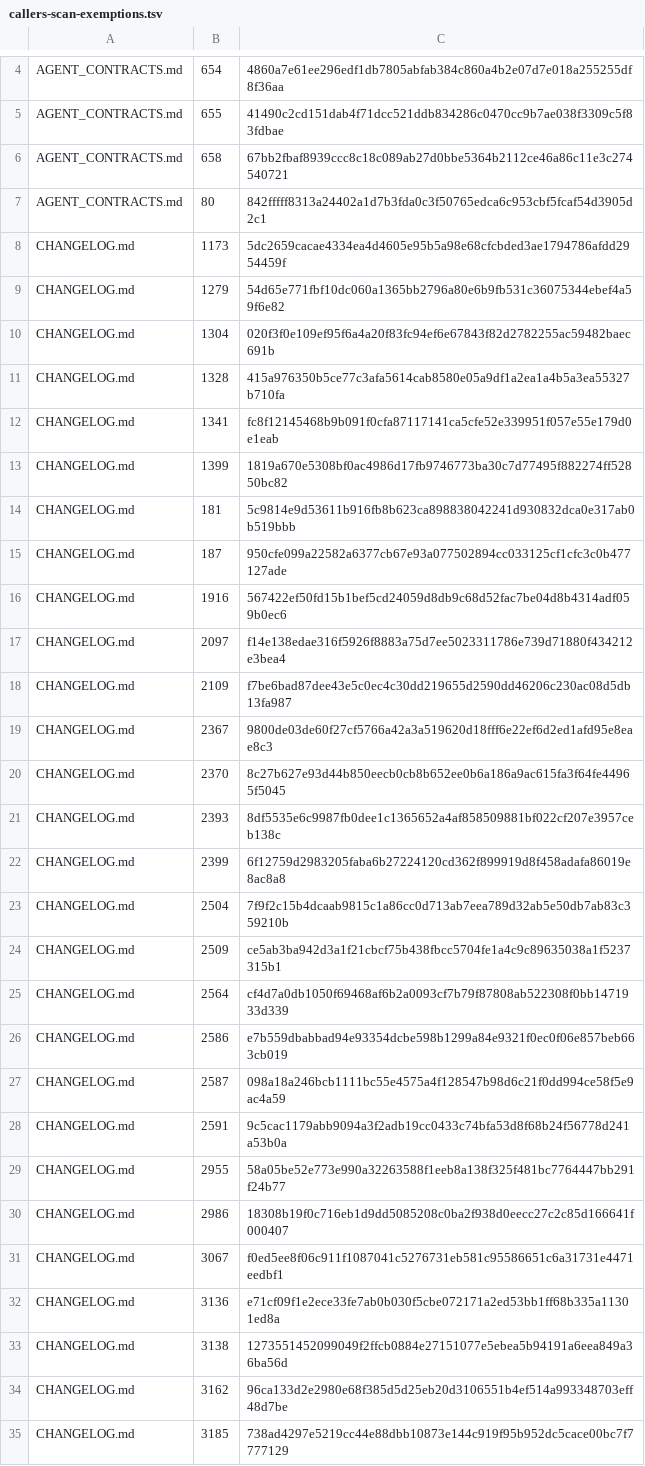
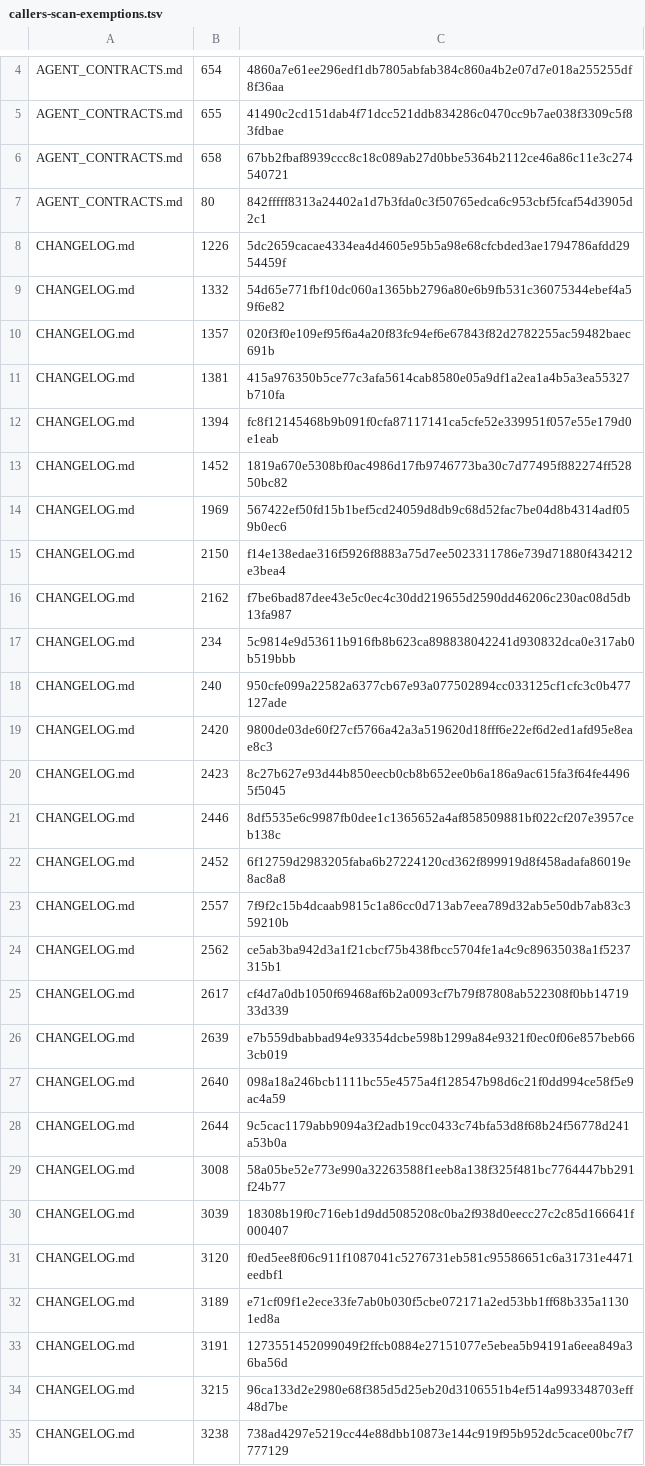
Before and after one commit to UnleashedServices/unleashed-mail-plugin, a TSV file: scripts/review/callers-scan-exemptions.tsv, drawn as a sheet; only a part is shown, gaps mark what is left out; the diff covers the shown part only.

```diff
--- a/scripts/review/callers-scan-exemptions.tsv
+++ b/scripts/review/callers-scan-exemptions.tsv
@@ -7,29 +7,29 @@ AGENT_CONTRACTS.md	658	67bb2fbaf8939ccc8c18c089ab27d0bbe5364b2112ce46a86c11e3c27
 AGENT_CONTRACTS.md	80	842fffff8313a24402a1d7b3fda0c3f50765edca6c953cbf5fcaf54d3905d2c1
-CHANGELOG.md	1173	5dc2659cacae4334ea4d4605e95b5a98e68cfcbded3ae1794786afdd2954459f
-CHANGELOG.md	1279	54d65e771fbf10dc060a1365bb2796a80e6b9fb531c36075344ebef4a59f6e82
-CHANGELOG.md	1304	020f3f0e109ef95f6a4a20f83fc94ef6e67843f82d2782255ac59482baec691b
-CHANGELOG.md	1328	415a976350b5ce77c3afa5614cab8580e05a9df1a2ea1a4b5a3ea55327b710fa
-CHANGELOG.md	1341	fc8f12145468b9b091f0cfa87117141ca5cfe52e339951f057e55e179d0e1eab
-CHANGELOG.md	1399	1819a670e5308bf0ac4986d17fb9746773ba30c7d77495f882274ff52850bc82
-CHANGELOG.md	181	5c9814e9d53611b916fb8b623ca898838042241d930832dca0e317ab0b519bbb
-CHANGELOG.md	187	950cfe099a22582a6377cb67e93a077502894cc033125cf1cfc3c0b477127ade
-CHANGELOG.md	1916	567422ef50fd15b1bef5cd24059d8db9c68d52fac7be04d8b4314adf059b0ec6
-CHANGELOG.md	2097	f14e138edae316f5926f8883a75d7ee5023311786e739d71880f434212e3bea4
-CHANGELOG.md	2109	f7be6bad87dee43e5c0ec4c30dd219655d2590dd46206c230ac08d5db13fa987
-CHANGELOG.md	2367	9800de03de60f27cf5766a42a3a519620d18fff6e22ef6d2ed1afd95e8eae8c3
-CHANGELOG.md	2370	8c27b627e93d44b850eecb0cb8b652ee0b6a186a9ac615fa3f64fe44965f5045
-CHANGELOG.md	2393	8df5535e6c9987fb0dee1c1365652a4af858509881bf022cf207e3957ceb138c
-CHANGELOG.md	2399	6f12759d2983205faba6b27224120cd362f899919d8f458adafa86019e8ac8a8
-CHANGELOG.md	2504	7f9f2c15b4dcaab9815c1a86cc0d713ab7eea789d32ab5e50db7ab83c359210b
-CHANGELOG.md	2509	ce5ab3ba942d3a1f21cbcf75b438fbcc5704fe1a4c9c89635038a1f5237315b1
-CHANGELOG.md	2564	cf4d7a0db1050f69468af6b2a0093cf7b79f87808ab522308f0bb1471933d339
-CHANGELOG.md	2586	e7b559dbabbad94e93354dcbe598b1299a84e9321f0ec0f06e857beb663cb019
-CHANGELOG.md	2587	098a18a246bcb1111bc55e4575a4f128547b98d6c21f0dd994ce58f5e9ac4a59
-CHANGELOG.md	2591	9c5cac1179abb9094a3f2adb19cc0433c74bfa53d8f68b24f56778d241a53b0a
-CHANGELOG.md	2955	58a05be52e773e990a32263588f1eeb8a138f325f481bc7764447bb291f24b77
-CHANGELOG.md	2986	18308b19f0c716eb1d9dd5085208c0ba2f938d0eecc27c2c85d166641f000407
-CHANGELOG.md	3067	f0ed5ee8f06c911f1087041c5276731eb581c95586651c6a31731e4471eedbf1
-CHANGELOG.md	3136	e71cf09f1e2ece33fe7ab0b030f5cbe072171a2ed53bb1ff68b335a11301ed8a
-CHANGELOG.md	3138	1273551452099049f2ffcb0884e27151077e5ebea5b94191a6eea849a36ba56d
-CHANGELOG.md	3162	96ca133d2e2980e68f385d5d25eb20d3106551b4ef514a993348703eff48d7be
-CHANGELOG.md	3185	738ad4297e5219cc44e88dbb10873e144c919f95b952dc5cace00bc7f7777129
+CHANGELOG.md	1226	5dc2659cacae4334ea4d4605e95b5a98e68cfcbded3ae1794786afdd2954459f
+CHANGELOG.md	1332	54d65e771fbf10dc060a1365bb2796a80e6b9fb531c36075344ebef4a59f6e82
+CHANGELOG.md	1357	020f3f0e109ef95f6a4a20f83fc94ef6e67843f82d2782255ac59482baec691b
+CHANGELOG.md	1381	415a976350b5ce77c3afa5614cab8580e05a9df1a2ea1a4b5a3ea55327b710fa
+CHANGELOG.md	1394	fc8f12145468b9b091f0cfa87117141ca5cfe52e339951f057e55e179d0e1eab
+CHANGELOG.md	1452	1819a670e5308bf0ac4986d17fb9746773ba30c7d77495f882274ff52850bc82
+CHANGELOG.md	1969	567422ef50fd15b1bef5cd24059d8db9c68d52fac7be04d8b4314adf059b0ec6
+CHANGELOG.md	2150	f14e138edae316f5926f8883a75d7ee5023311786e739d71880f434212e3bea4
+CHANGELOG.md	2162	f7be6bad87dee43e5c0ec4c30dd219655d2590dd46206c230ac08d5db13fa987
+CHANGELOG.md	234	5c9814e9d53611b916fb8b623ca898838042241d930832dca0e317ab0b519bbb
+CHANGELOG.md	240	950cfe099a22582a6377cb67e93a077502894cc033125cf1cfc3c0b477127ade
+CHANGELOG.md	2420	9800de03de60f27cf5766a42a3a519620d18fff6e22ef6d2ed1afd95e8eae8c3
+CHANGELOG.md	2423	8c27b627e93d44b850eecb0cb8b652ee0b6a186a9ac615fa3f64fe44965f5045
+CHANGELOG.md	2446	8df5535e6c9987fb0dee1c1365652a4af858509881bf022cf207e3957ceb138c
+CHANGELOG.md	2452	6f12759d2983205faba6b27224120cd362f899919d8f458adafa86019e8ac8a8
+CHANGELOG.md	2557	7f9f2c15b4dcaab9815c1a86cc0d713ab7eea789d32ab5e50db7ab83c359210b
+CHANGELOG.md	2562	ce5ab3ba942d3a1f21cbcf75b438fbcc5704fe1a4c9c89635038a1f5237315b1
+CHANGELOG.md	2617	cf4d7a0db1050f69468af6b2a0093cf7b79f87808ab522308f0bb1471933d339
+CHANGELOG.md	2639	e7b559dbabbad94e93354dcbe598b1299a84e9321f0ec0f06e857beb663cb019
+CHANGELOG.md	2640	098a18a246bcb1111bc55e4575a4f128547b98d6c21f0dd994ce58f5e9ac4a59
+CHANGELOG.md	2644	9c5cac1179abb9094a3f2adb19cc0433c74bfa53d8f68b24f56778d241a53b0a
+CHANGELOG.md	3008	58a05be52e773e990a32263588f1eeb8a138f325f481bc7764447bb291f24b77
+CHANGELOG.md	3039	18308b19f0c716eb1d9dd5085208c0ba2f938d0eecc27c2c85d166641f000407
+CHANGELOG.md	3120	f0ed5ee8f06c911f1087041c5276731eb581c95586651c6a31731e4471eedbf1
+CHANGELOG.md	3189	e71cf09f1e2ece33fe7ab0b030f5cbe072171a2ed53bb1ff68b335a11301ed8a
+CHANGELOG.md	3191	1273551452099049f2ffcb0884e27151077e5ebea5b94191a6eea849a36ba56d
+CHANGELOG.md	3215	96ca133d2e2980e68f385d5d25eb20d3106551b4ef514a993348703eff48d7be
+CHANGELOG.md	3238	738ad4297e5219cc44e88dbb10873e144c919f95b952dc5cace00bc7f7777129
```
Also changed, not shown: 27 edited cells elsewhere in this file, 11 other files.
